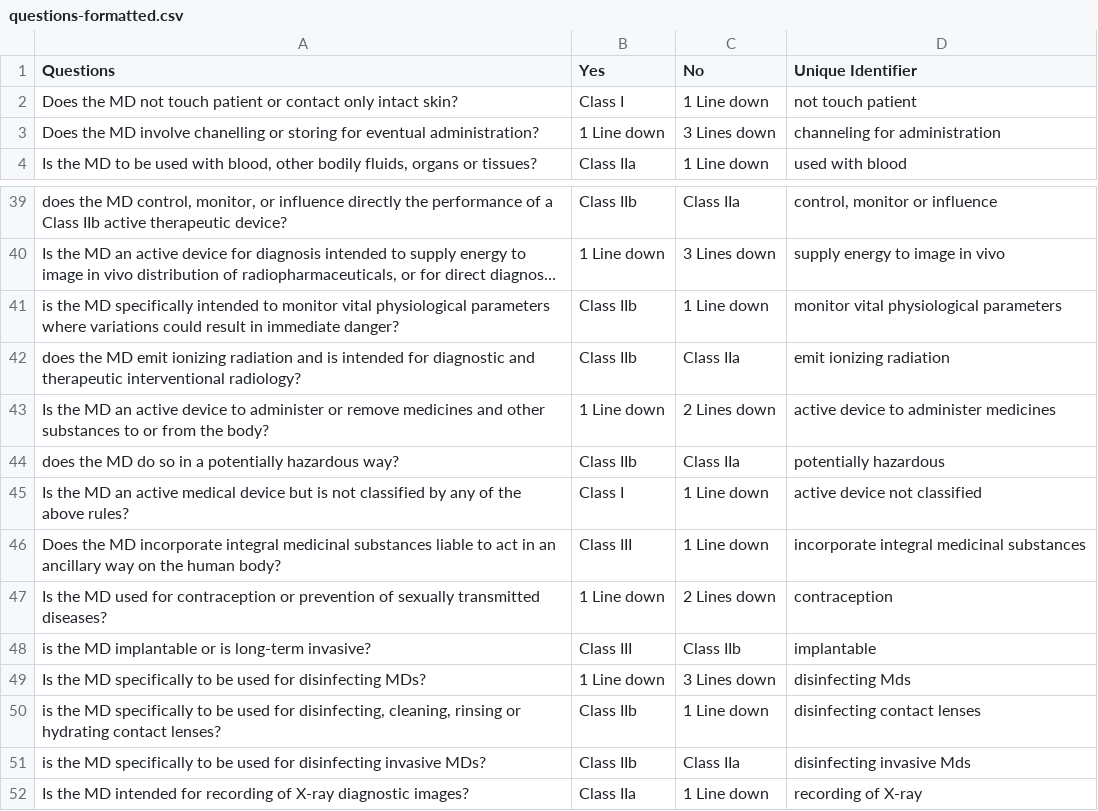
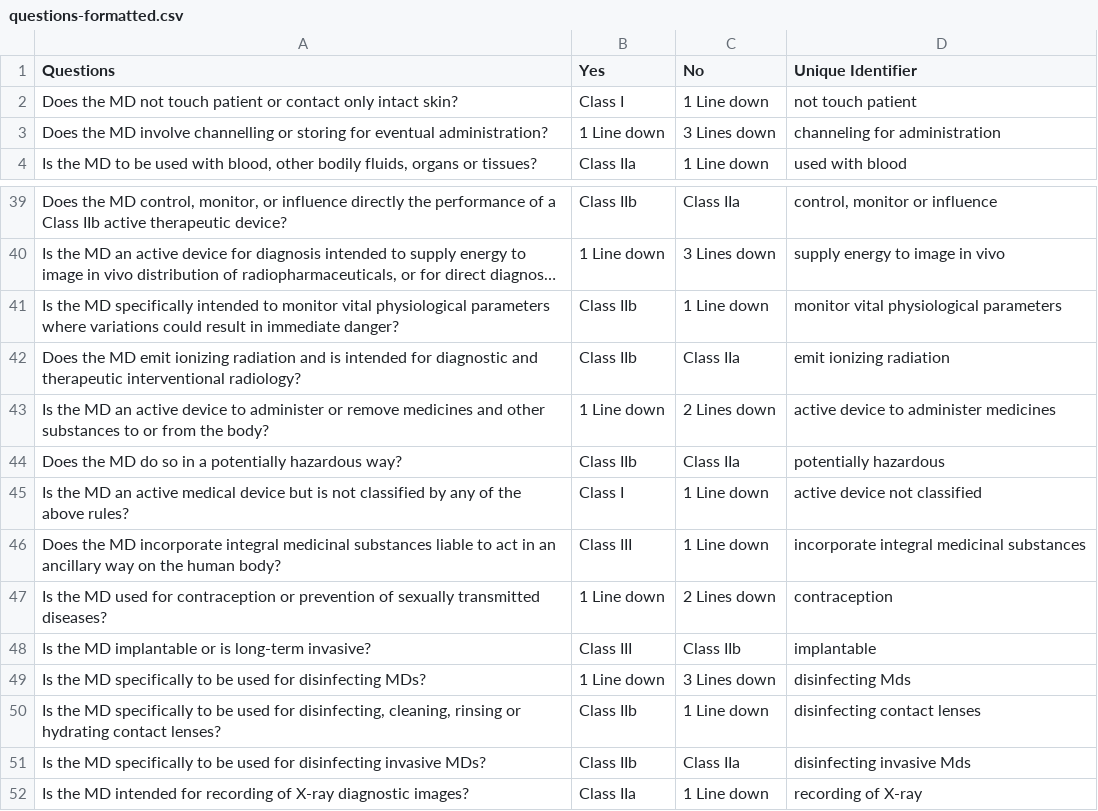
Before and after one commit to ryanchuah/chatbot-builder-from-tree, a CSV file: questions-formatted.csv, drawn as a sheet; only a part is shown, gaps mark what is left out; long unchanged cells end in …; the diff covers the shown part only; the diff names each change by its address in the sheet, - before the commit and + after, or states it on an @@ line.

```diff
--- a/questions-formatted.csv
+++ b/questions-formatted.csv
-A3 (Questions): …MD involve chanelling or storing…
+A3 (Questions): …MD involve channelling or storing…
-A39 (Questions): does the MD…
+A39 (Questions): Does the MD…
-A41 (Questions): is the MD…
+A41 (Questions): Is the MD…
-A42 (Questions): does the MD…
+A42 (Questions): Does the MD…
-A44 (Questions): does the MD…
+A44 (Questions): Does the MD…
-A48 (Questions): is the MD…
+A48 (Questions): Is the MD…
-A50 (Questions): is the MD…
+A50 (Questions): Is the MD…
-A51 (Questions): is the MD…
+A51 (Questions): Is the MD…
```
Also changed, not shown: 23 edited cells elsewhere in this file, 6 other files.
